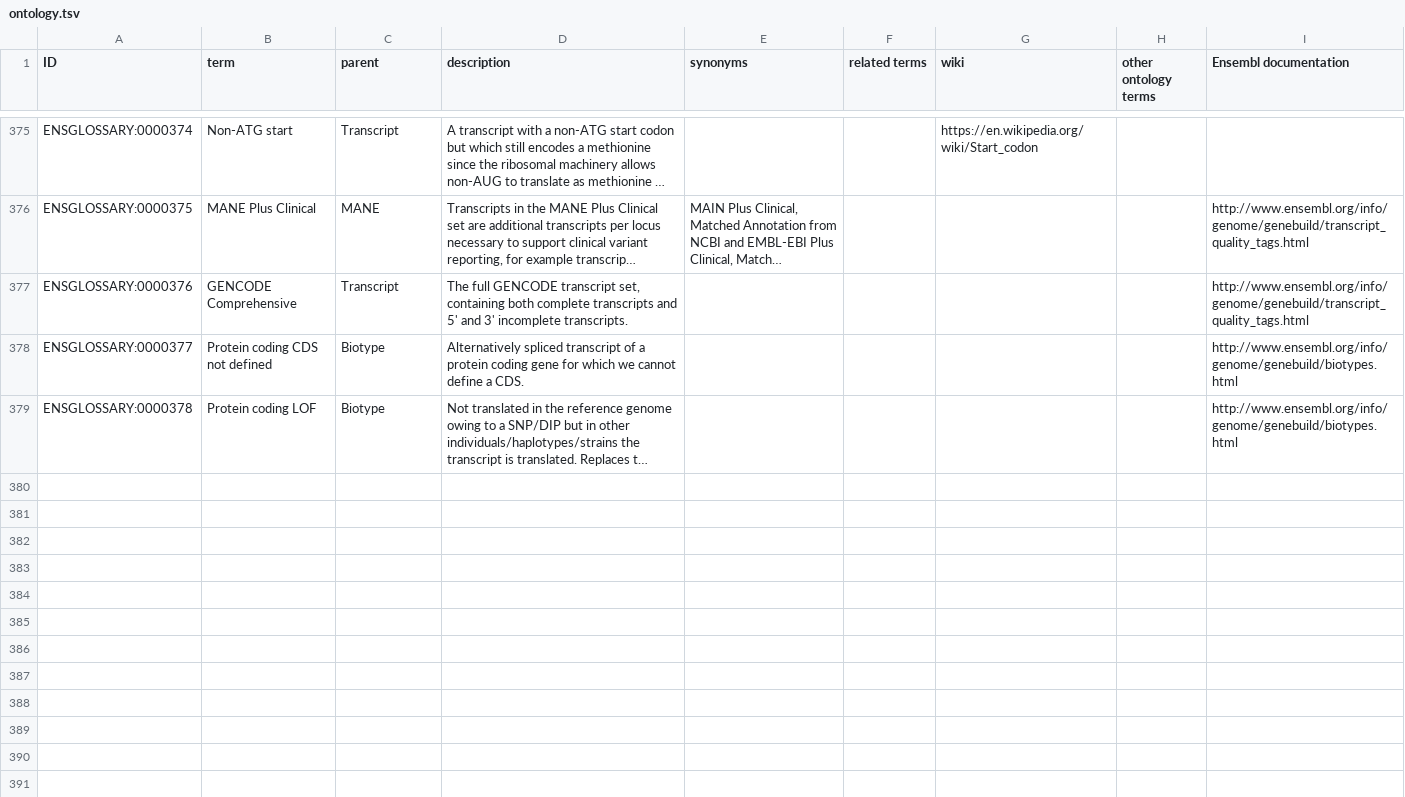
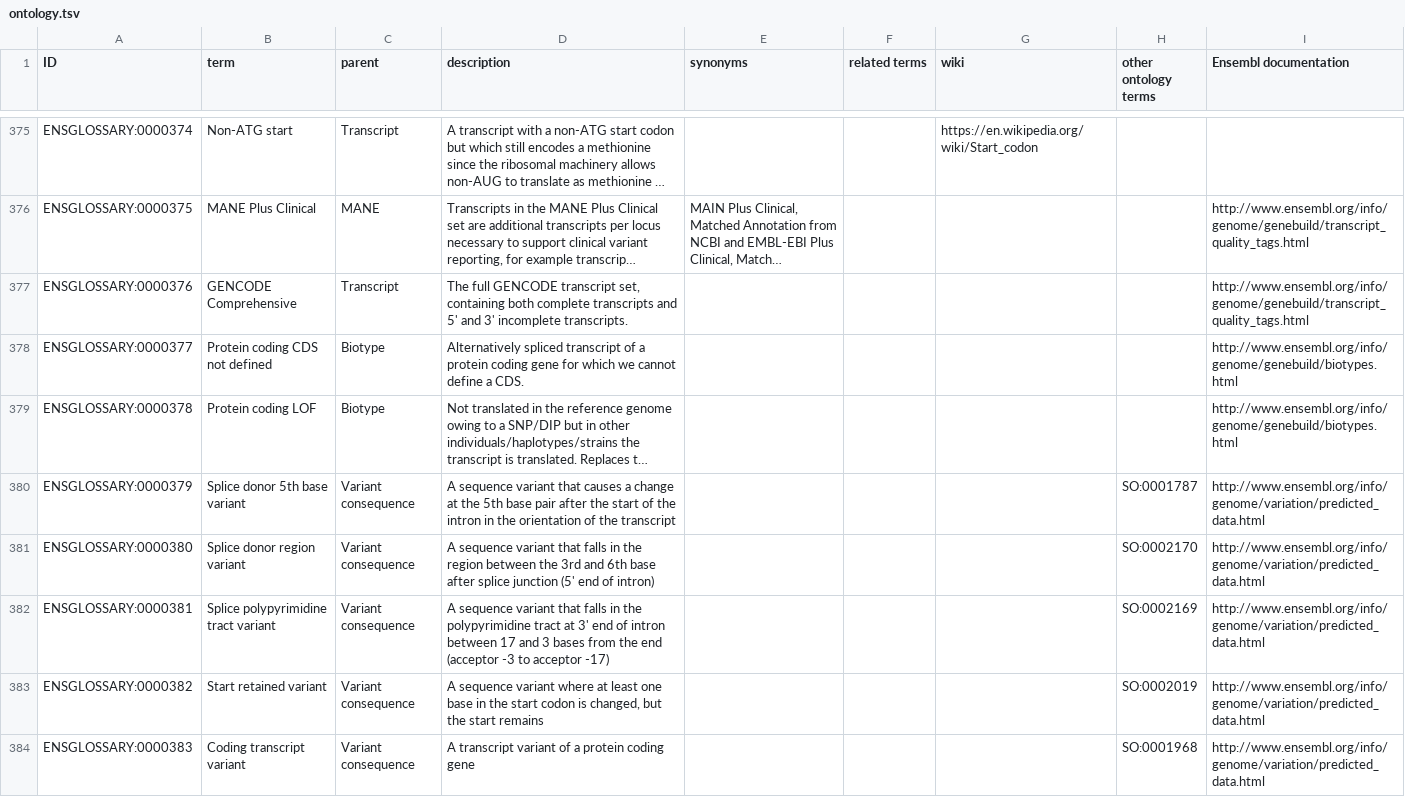
Before and after one commit to Ensembl/ensembl-glossary, a TSV file: src/templates/ontology.tsv, drawn as a sheet; only a part is shown, gaps mark what is left out; long unchanged cells end in …; the diff names each change by its address in the sheet, - before the commit and + after, or states it on an @@ line.

Commit message:
Added missing consequences

```diff
--- a/src/templates/ontology.tsv
+++ b/src/templates/ontology.tsv
+row 380: ENSGLOSSARY:0000379 | Splice donor 5th base variant | Variant consequence | A sequence variant that causes a change at the 5th base pair after the start of the intron in the orientation of the transcript |  |  |  | SO:0001787 | http://www.ensembl.org/info/genome/variation/predicted_data.html
+row 381: ENSGLOSSARY:0000380 | Splice donor region variant | Variant consequence | A sequence variant that falls in the region between the 3rd and 6th base after splice junction (5' end of intron) |  |  |  | SO:0002170 | http://www.ensembl.org/info/genome/variation/predicted_data.html
+row 382: ENSGLOSSARY:0000381 | Splice polypyrimidine tract variant | Variant consequence | A sequence variant that falls in the polypyrimidine tract at 3' end of intron between 17 and 3 bases from the end (acceptor -3 to acceptor -17) |  |  |  | SO:0002169 | http://www.ensembl.org/info/genome/variation/predicted_data.html
+row 383: ENSGLOSSARY:0000382 | Start retained variant | Variant consequence | A sequence variant where at least one base in the start codon is changed, but the start remains |  |  |  | SO:0002019 | http://www.ensembl.org/info/genome/variation/predicted_data.html
+row 384: ENSGLOSSARY:0000383 | Coding transcript variant | Variant consequence | A transcript variant of a protein coding gene |  |  |  | SO:0001968 | http://www.ensembl.org/info/genome/variation/predicted_data.html
```
